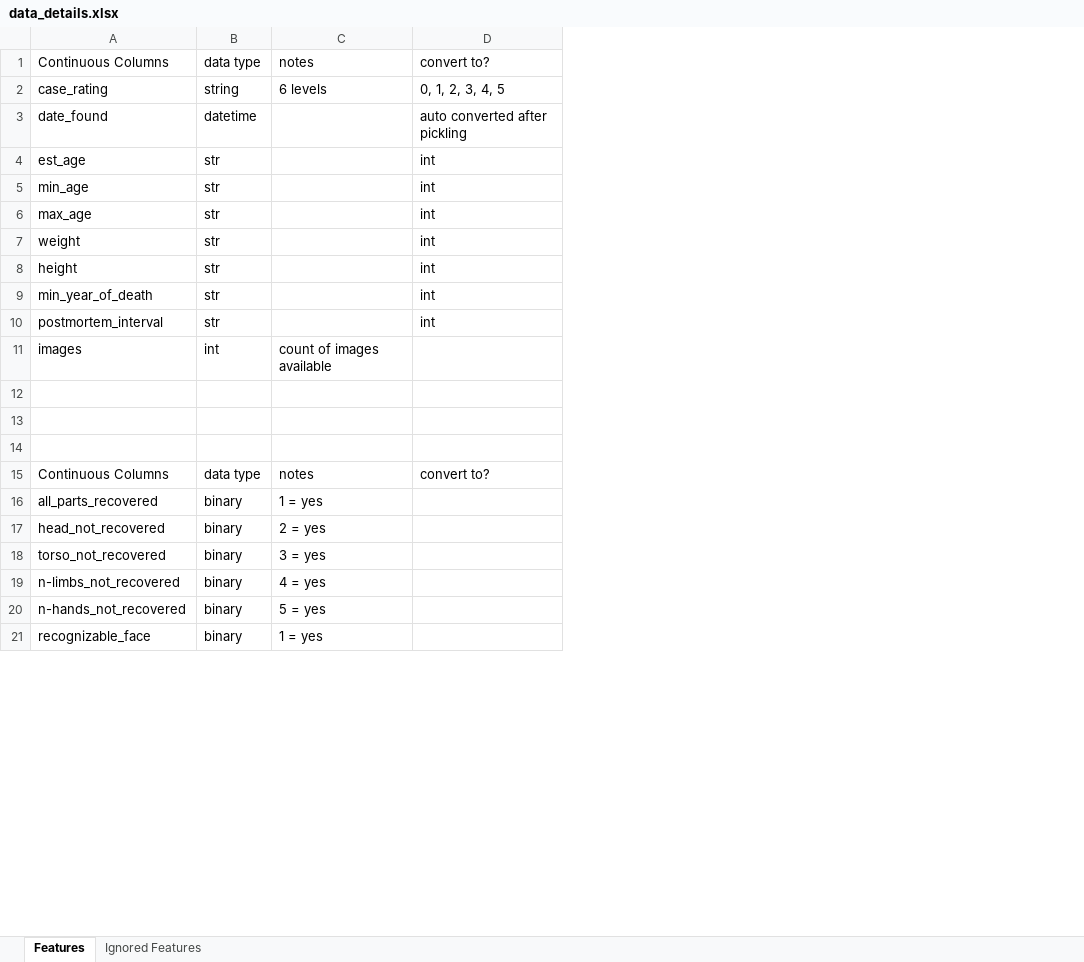
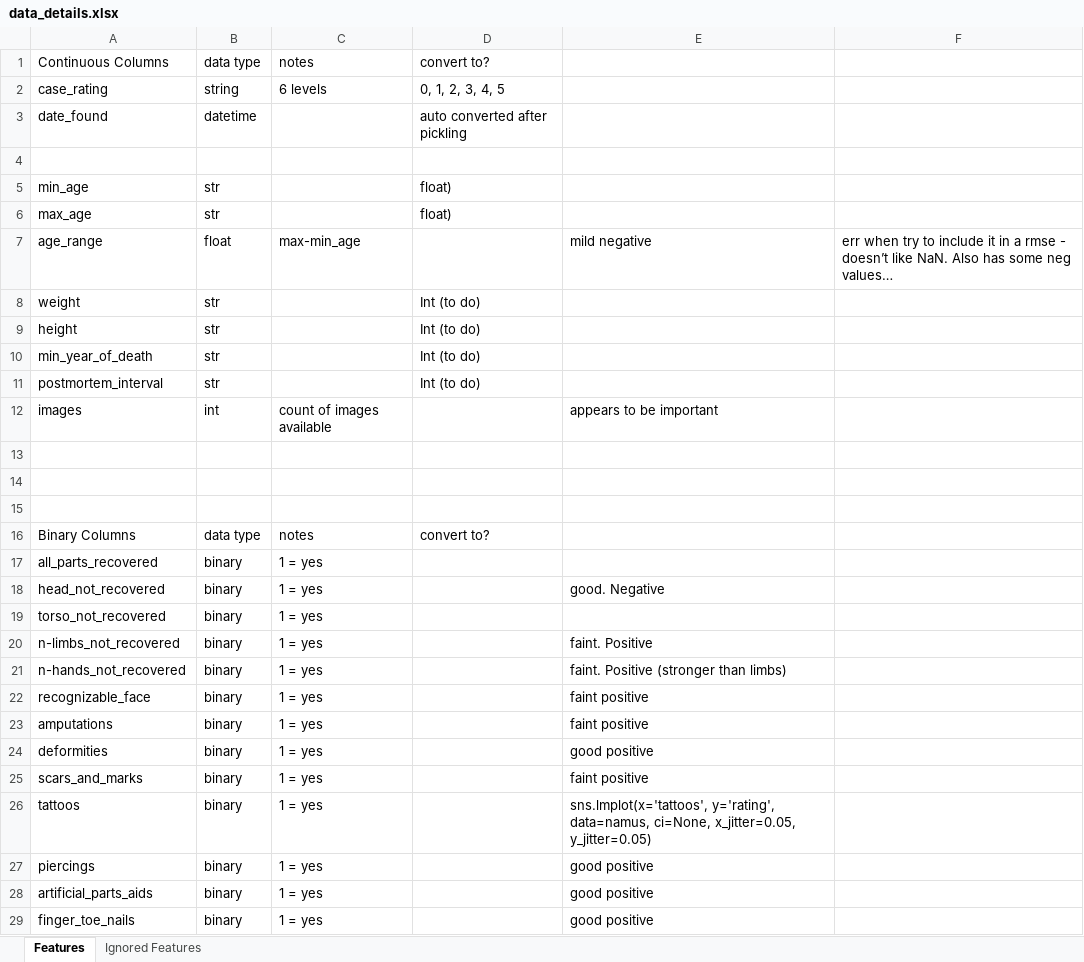
Before and after one commit to JAStark/GA_DataScience, an Excel workbook: Final_Project/data_details.xlsx, sheet Features, drawn as a sheet; only a part is shown; values as stored, in another font and other column widths than the file's, no cell formats; addresses are those after the commit; the diff covers the shown part only; the diff names each change by its address in the sheet, - before the commit and + after, or states it on an @@ line.

```diff
--- a/Final_Project/data_details.xlsx (sheet Features)
+++ b/Final_Project/data_details.xlsx (sheet Features)
+column E, rows 12-22: appears to be important |  |  |  |  |  | good. Negative |  | faint. Positive | faint. Positive (stronger than limbs) | faint positive
+column F, empty
-row 4: est_age | str |  | int
+row 4: (empty)
-D5:D6: int
+D5:D6: float)
+row 7: age_range | float | max-min_age |  | mild negative | err when try to include it in a rmse - doesn’t like NaN. Also has some neg values…
-D8:D11: int
+D8:D11: Int (to do)
-A16: Continuous Columns
+A16: Binary Columns
-C18: 2 = yes
+C18: 1 = yes
-C19: 3 = yes
+C19: 1 = yes
-C20: 4 = yes
+C20: 1 = yes
-C21: 5 = yes
+C21: 1 = yes
@@ row 43 moved to row 23: amputations @@
@@ row 45 moved to row 24: deformities @@
@@ row 47 moved to row 25: scars_and_marks @@
@@ row 49 moved to row 26: tattoos @@
@@ row 51 moved to row 27: piercings @@
@@ row 53 moved to row 28: artificial_parts_aids @@
@@ row 55 moved to row 29: finger_toe_nails @@
```
Also changed, not shown: 12 added rows, 9 removed rows and 32 moved rows elsewhere in this sheet, sheet Ignored Features, cell formats, 9 other files.
